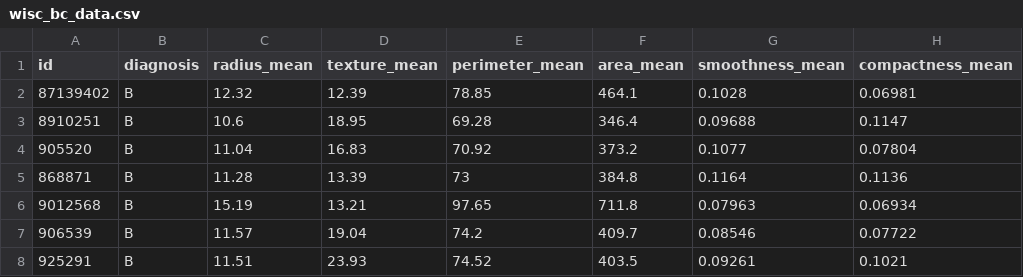
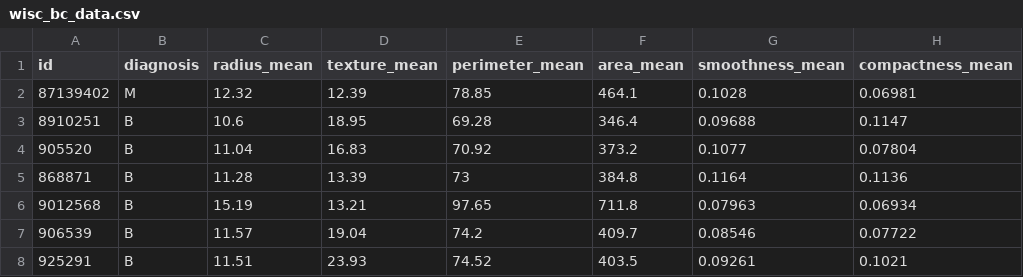
Before and after one commit to Bram-Pl/AutomaticMLModel, a CSV file: 2_3_Logistic_Regression/wisc_bc_data.csv, drawn as a sheet; only a part is shown; the diff names each change by its address in the sheet, - before the commit and + after, or states it on an @@ line.

Commit message:
Logistic regression Update

```diff
--- a/2_3_Logistic_Regression/wisc_bc_data.csv
+++ b/2_3_Logistic_Regression/wisc_bc_data.csv
-B2 (diagnosis): B
+B2 (diagnosis): M
```
Also changed, not shown: 3 other files.
